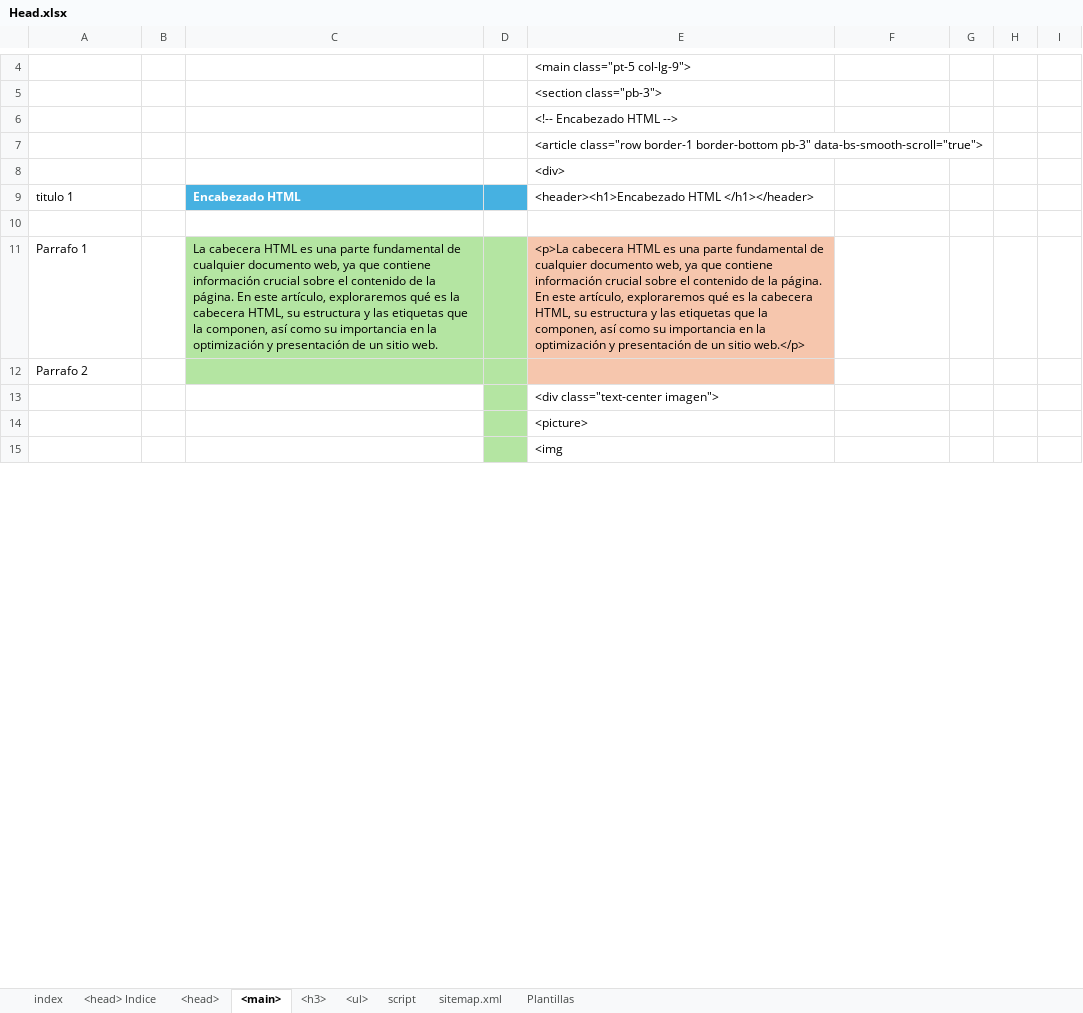
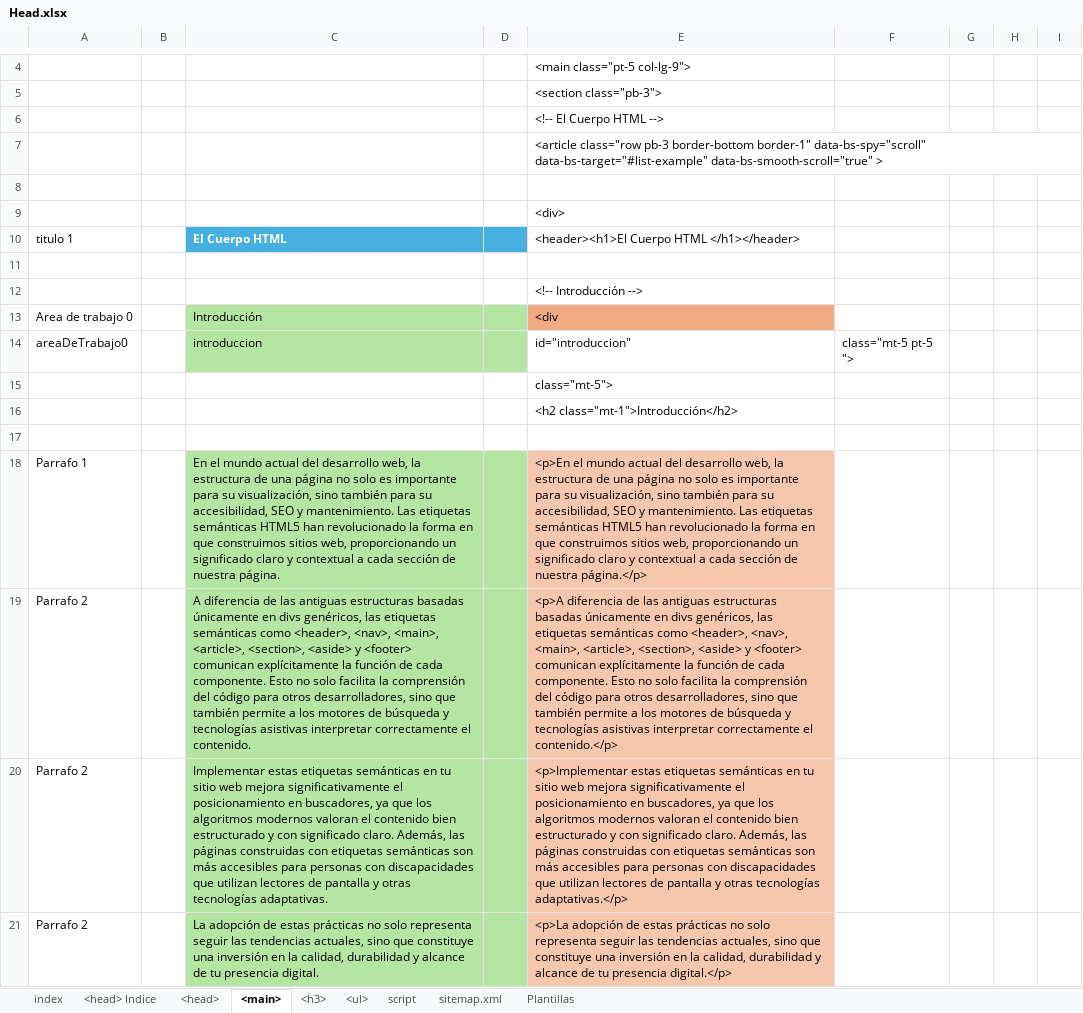
Before and after one commit to eduardoherreraf/PlantillaMiPagina, an Excel workbook: src/Head.xlsx, sheet <main>, drawn as a sheet; only a part is shown, gaps mark what is left out; the shorter side is filled out with more unchanged rows; values as stored, in another font and other column widths than the file's, no borders; conditional formats not drawn; addresses are those after the commit; the diff covers the shown part only; the diff names each change by its address in the sheet, - before the commit and + after, or states it on an @@ line.

Commit message:
add: src/html-04_cuerpo_html.html

```diff
--- a/src/Head.xlsx (sheet <main>)
+++ b/src/Head.xlsx (sheet <main>)
-E6: <!-- Encabezado HTML -->
+E6: <!-- El Cuerpo HTML -->
-E7: <article class="row border-1 border-bottom pb-3" data-bs-smooth-scroll="true">
+E7: <article class="row pb-3 border-bottom border-1" data-bs-spy="scroll" data-bs-target="#list-example" data-bs-smooth-scroll="true" >
+row 8: (empty)
-C10: Encabezado HTML
+C10: El Cuerpo HTML
-E10: <header><h1>Encabezado HTML </h1></header>
+E10: <header><h1>El Cuerpo HTML </h1></header>
+row 12:  |  |  |  | <!-- Introducción -->
+row 13: Area de trabajo 0 |  | Introducción |  | <div
+row 14: areaDeTrabajo0 |  | introduccion |  | id="introduccion" | class="mt-5 pt-5 ">
@@ row 28 moved to row 15: class="mt-5"> @@
@@ row 29 moved to row 16: <h2 class="mt-1">Introducción</h2> @@
+row 17: (empty)
-C18: La cabecera HTML es una parte fundamental de cualquier documento web, ya que contiene información crucial sobre el contenido de la página. En este artículo, exploraremos qué es la cabecera HTML, su estructura y las etiquetas que la componen, así como su importancia en la optimización y presentación de un sitio web.
+C18: En el mundo actual del desarrollo web, la estructura de una página no solo es importante para su visualización, sino también para su accesibilidad, SEO y mantenimiento. Las etiquetas semánticas HTML5 han revolucionado la forma en que construimos sitios web, proporcionando un significado claro y contextual a cada sección de nuestra página.
-E18: <p>La cabecera HTML es una parte fundamental de cualquier documento web, ya que contiene información crucial sobre el contenido de la página. En este artículo, exploraremos qué es la cabecera HTML, su estructura y las etiquetas que la componen, así como su importancia en la optimización y presentación de un sitio web.</p>
+E18: <p>En el mundo actual del desarrollo web, la estructura de una página no solo es importante para su visualización, sino también para su accesibilidad, SEO y mantenimiento. Las etiquetas semánticas HTML5 han revolucionado la forma en que construimos sitios web, proporcionando un significado claro y contextual a cada sección de nuestra página.</p>
+row 19: Parrafo 2 |  | A diferencia de las antiguas estructuras basadas únicamente en divs genéricos, las etiquetas semánticas como <header>, <nav>, <main>, <article>, <section>, <aside> y <footer> comunican explícitamente la función de cada componente. Esto no solo facilita la comprensión del código para otros desarrolladores, sino que también permite a los motores de búsqueda y tecnologías asistivas interpretar correctamente el contenido. |  | <p>A diferencia de las antiguas estructuras basadas únicamente en divs genéricos, las etiquetas semánticas como <header>, <nav>, <main>, <article>, <section>, <aside> y <footer> comunican explícitamente la función de cada componente. Esto no solo facilita la comprensión del código para otros desarrolladores, sino que también permite a los motores de búsqueda y tecnologías asistivas interpretar correctamente el contenido.</p>
+row 20: Parrafo 2 |  | Implementar estas etiquetas semánticas en tu sitio web mejora significativamente el posicionamiento en buscadores, ya que los algoritmos modernos valoran el contenido bien estructurado y con significado claro. Además, las páginas construidas con etiquetas semánticas son más accesibles para personas con discapacidades que utilizan lectores de pantalla y otras tecnologías adaptativas. |  | <p>Implementar estas etiquetas semánticas en tu sitio web mejora significativamente el posicionamiento en buscadores, ya que los algoritmos modernos valoran el contenido bien estructurado y con significado claro. Además, las páginas construidas con etiquetas semánticas son más accesibles para personas con discapacidades que utilizan lectores de pantalla y otras tecnologías adaptativas.</p>
+row 21: Parrafo 2 |  | La adopción de estas prácticas no solo representa seguir las tendencias actuales, sino que constituye una inversión en la calidad, durabilidad y alcance de tu presencia digital. |  | <p>La adopción de estas prácticas no solo representa seguir las tendencias actuales, sino que constituye una inversión en la calidad, durabilidad y alcance de tu presencia digital.</p>
```
Also changed, not shown: 9 added rows, 9 removed rows, 18 edited cells and cell formats elsewhere in this sheet, sheet <head>, sheet <ul>, formulas that keep their value, hidden cells, src/indice html.xlsx, 4 other files.
